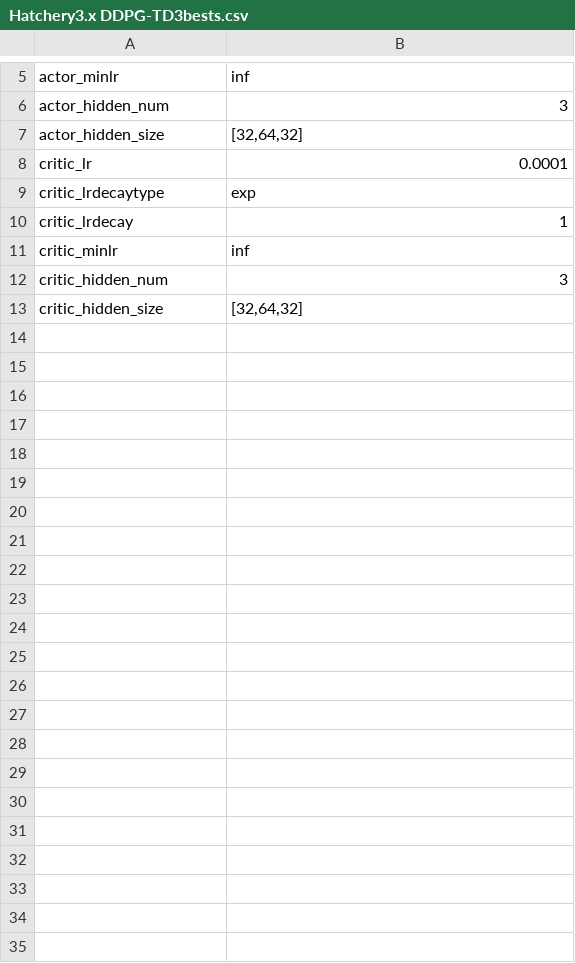
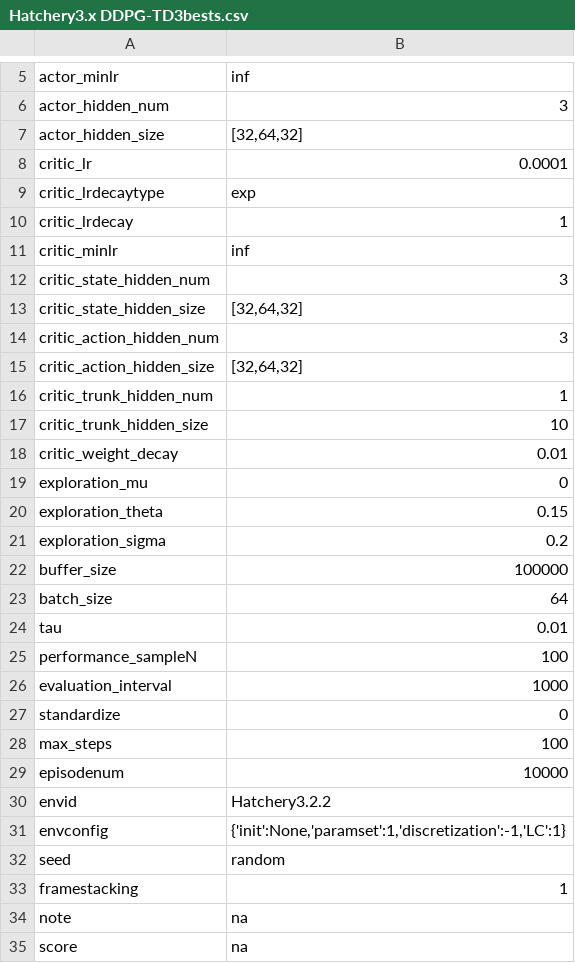
Before and after one commit to hyunseoky9/Hatchery-operation-2, a CSV file: hyperparamsets/Hatchery3.x DDPG-TD3bests.csv, drawn as a sheet; only a part is shown, gaps mark what is left out.

```diff
--- a/hyperparamsets/Hatchery3.x DDPG-TD3bests.csv
+++ b/hyperparamsets/Hatchery3.x DDPG-TD3bests.csv
@@ -11,3 +11,25 @@ critic_lrdecay,1
 critic_minlr,inf
-critic_hidden_num,3
-critic_hidden_size,"[32,64,32]"
+critic_state_hidden_num,3
+critic_state_hidden_size,"[32,64,32]"
+critic_action_hidden_num,3
+critic_action_hidden_size,"[32,64,32]"
+critic_trunk_hidden_num,1
+critic_trunk_hidden_size,10
+critic_weight_decay,0.01
+exploration_mu,0
+exploration_theta,0.15
+exploration_sigma,0.2
+buffer_size,100000
+batch_size,64
+tau,0.01
+performance_sampleN,100
+evaluation_interval,1000
+standardize,0
+max_steps,100
+episodenum,10000
+envid,Hatchery3.2.2
+envconfig,"{'init':None,'paramset':1,'discretization':-1,'LC':1}"
+seed,random
+framestacking,1
+note,na
+score,na
```
Also changed, not shown: parameterization_hatchery3.1.csv, 21 other files.
